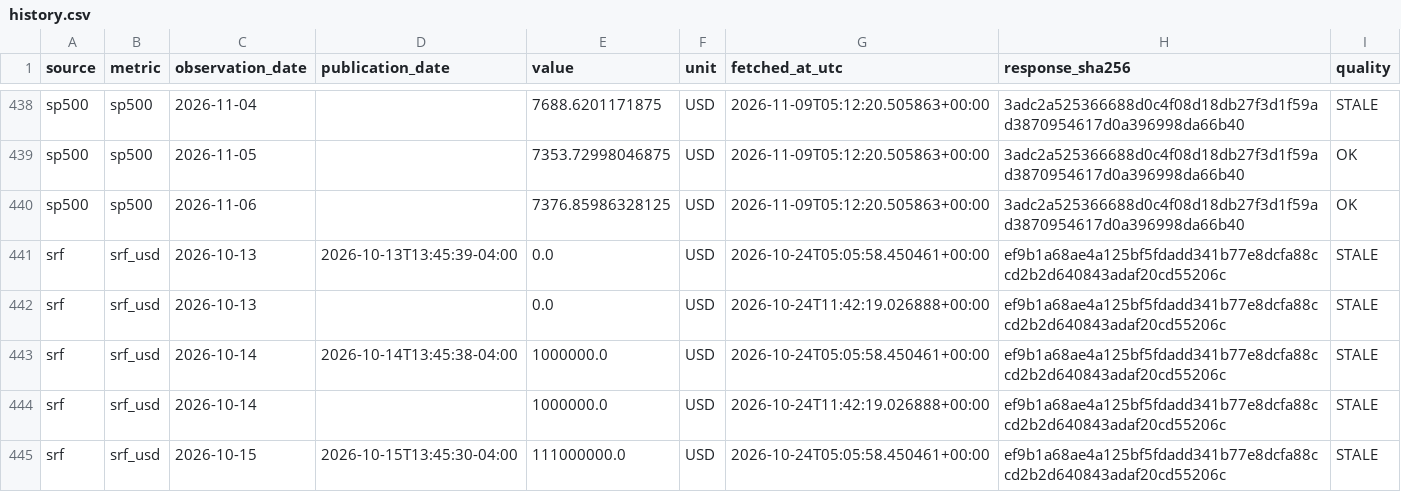
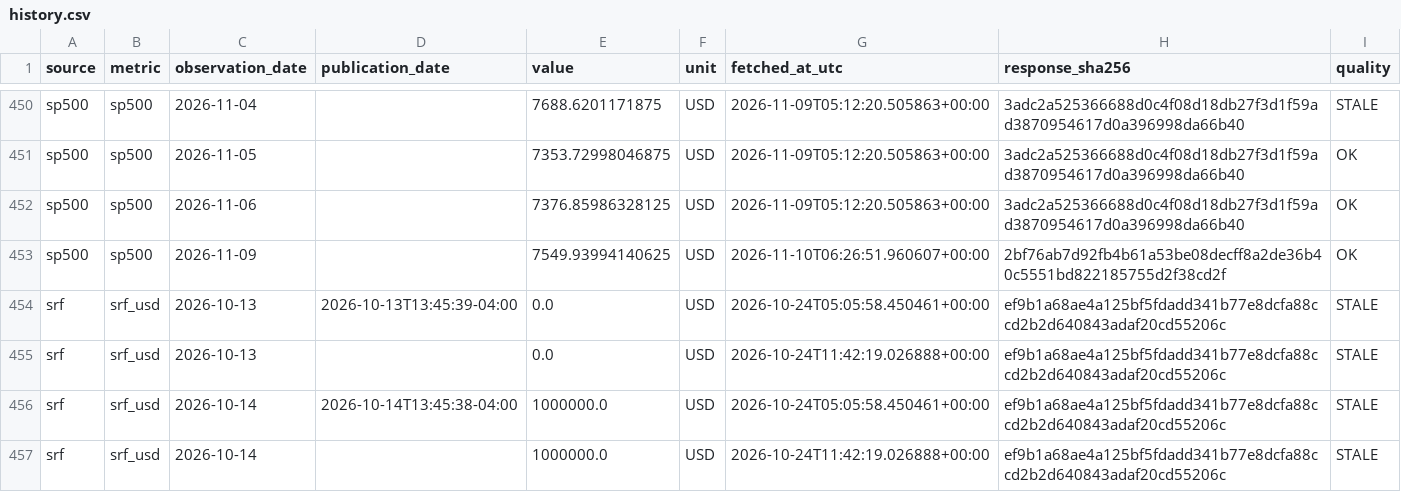
Before and after one commit to yydsdefi-cmyk/COMEX-Gold-Tracker, a CSV file: market_data/history.csv, drawn as a sheet; only a part is shown, gaps mark what is left out; the shorter side is filled out with more unchanged rows; the diff covers the shown part only; the diff names each change by its address in the sheet, - before the commit and + after, or states it on an @@ line.

```diff
--- a/market_data/history.csv
+++ b/market_data/history.csv
+row 453: sp500 | sp500 | 2026-11-09 |  | 7549.93994140625 | USD | 2026-11-10T06:26:51.960607+00:00 | 2bf76ab7d92fb4b61a53be08decff8a2de36b40c5551bd822185755d2f38cd2f | OK
```
Also changed, not shown: 18 added rows elsewhere in this file, 9 other files.
